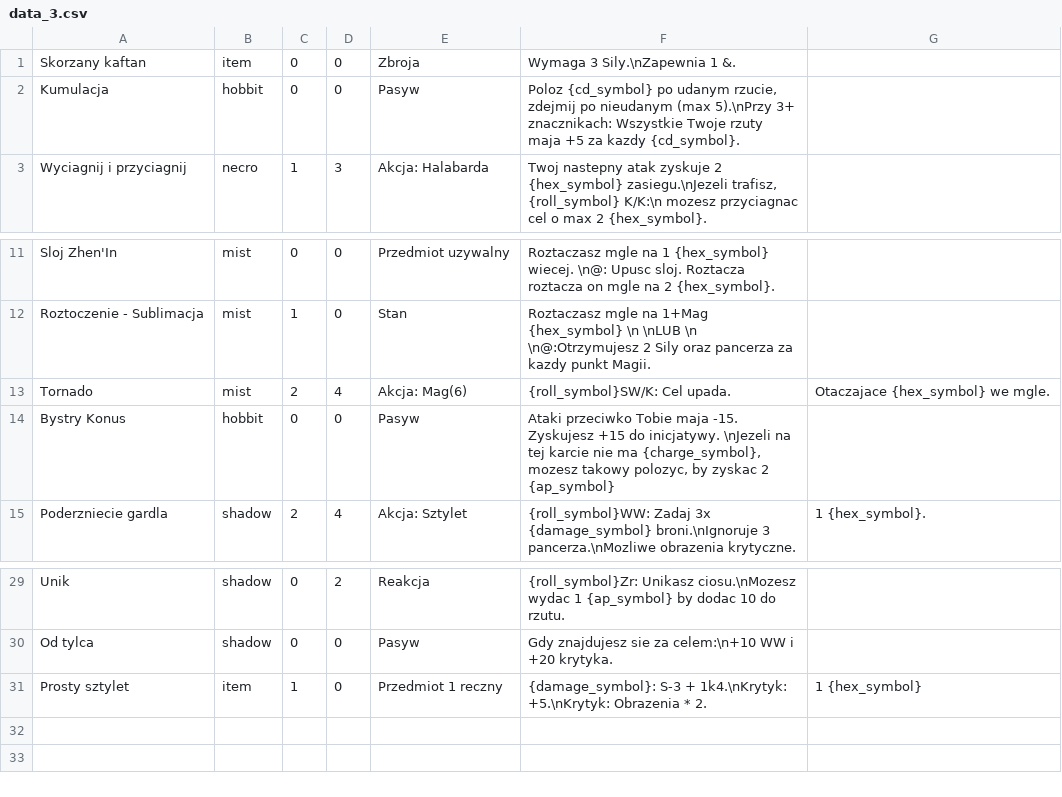
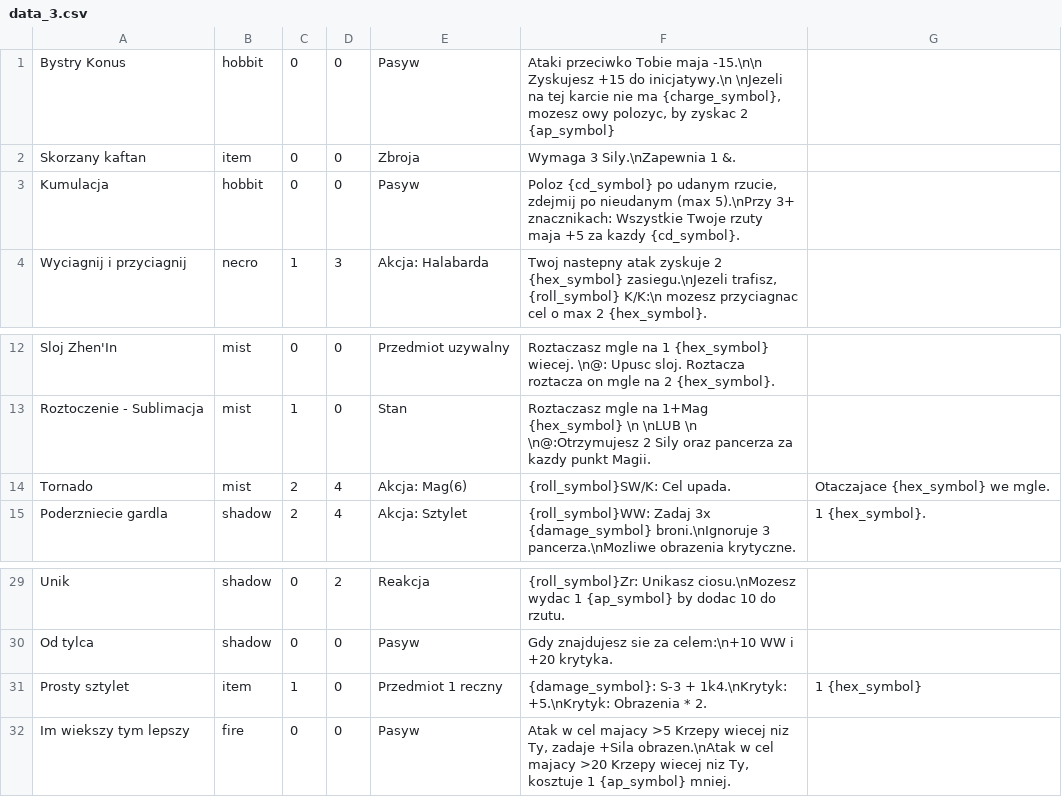
Before and after one commit to larvashu/demigod-rpg, a CSV file: data_3.csv, drawn as a sheet; only a part is shown, gaps mark what is left out.

```diff
--- a/data_3.csv
+++ b/data_3.csv
@@ -1 +1,2 @@
+Bystry Konus;hobbit;0;0;Pasyw;"Ataki przeciwko Tobie maja -15.\n\n Zyskujesz +15 do inicjatywy.\n \nJezeli na tej karcie nie ma {charge_symbol}, mozesz owy polozyc, by zyskac 2 {ap_symbol}";;;;
 Skorzany kaftan;item;0;0;Zbroja;Wymaga 3 Sily.\nZapewnia 1 &.;;
@@ -13,3 +14,2 @@ Roztoczenie - Sublimacja;mist;1;0;Stan;"Roztaczasz mgle na 1+Mag {hex_symbol} \n
 Tornado;mist;2;4;Akcja: Mag(6);"{roll_symbol}SW/K: Cel upada.";Otaczajace {hex_symbol} we mgle.;;;
-Bystry Konus;hobbit;0;0;Pasyw;"Ataki przeciwko Tobie maja -15. Zyskujesz +15 do inicjatywy. \nJezeli na tej karcie nie ma {charge_symbol}, mozesz takowy polozyc, by zyskac 2 {ap_symbol}";;;;
 Poderzniecie gardla;shadow;2;4;Akcja: Sztylet;{roll_symbol}WW: Zadaj 3x {damage_symbol} broni.\nIgnoruje 3 pancerza.\nMozliwe obrazenia krytyczne.;1 {hex_symbol}.;;
@@ -31 +31,2 @@ Od tylca;shadow;0;0;Pasyw;Gdy znajdujesz sie za celem:\n+10 WW i +20 krytyka.;;;
 Prosty sztylet;item;1;0;Przedmiot 1 reczny;{damage_symbol}: S-3 + 1k4.\nKrytyk: +5.\nKrytyk: Obrazenia * 2.;1 {hex_symbol};;
+Im wiekszy tym lepszy;fire;0;0;Pasyw;Atak w cel majacy >5 Krzepy wiecej niz Ty, zadaje +Sila obrazen.\nAtak w cel majacy >20 Krzepy wiecej niz Ty, kosztuje 1 {ap_symbol} mniej.;;;
```
Also changed, not shown: data.csv, data_saju.csv, 5 other files.
